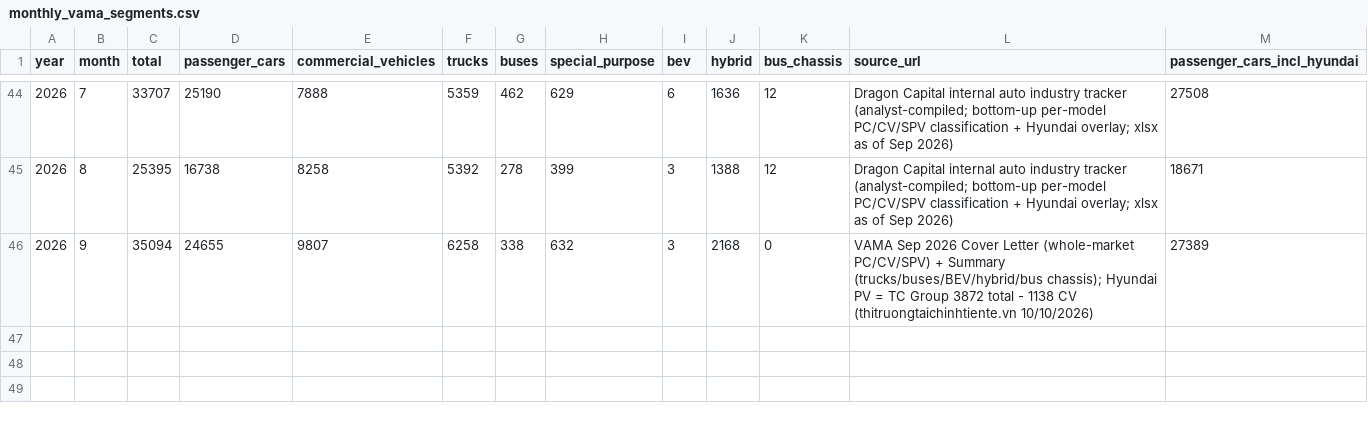
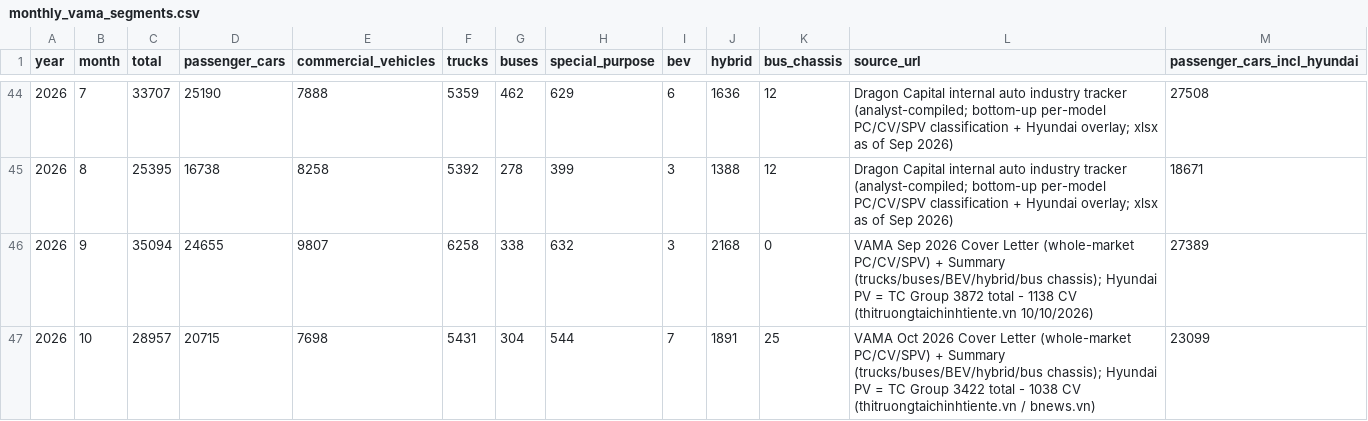
Before and after one commit to hoenhoen2409-hub/cars-tracking-, a CSV file: data/monthly_vama_segments.csv, drawn as a sheet; only a part is shown, gaps mark what is left out; the diff names each change by its address in the sheet, - before the commit and + after, or states it on an @@ line.

```diff
--- a/data/monthly_vama_segments.csv
+++ b/data/monthly_vama_segments.csv
+row 47: 2026 | 10 | 28957 | 20715 | 7698 | 5431 | 304 | 544 | 7 | 1891 | 25 | VAMA Oct 2026 Cover Letter (whole-market PC/CV/SPV) + Summary (trucks/buses/BEV/hybrid/bus chassis); Hyundai PV = TC Group 3422 total - 1038 CV (thitruongtaichinhtiente.vn / bnews.vn) | 23099
```
Also changed, not shown: data/monthly_customs_truck_imports.csv, data/monthly_honda_motorbike_sales.csv, 6 other files.
